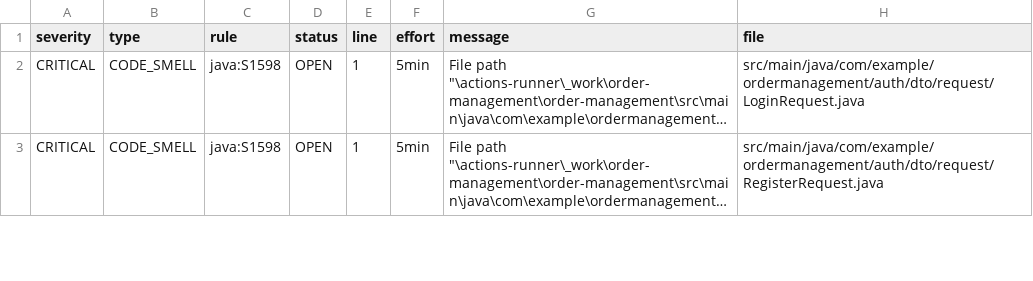
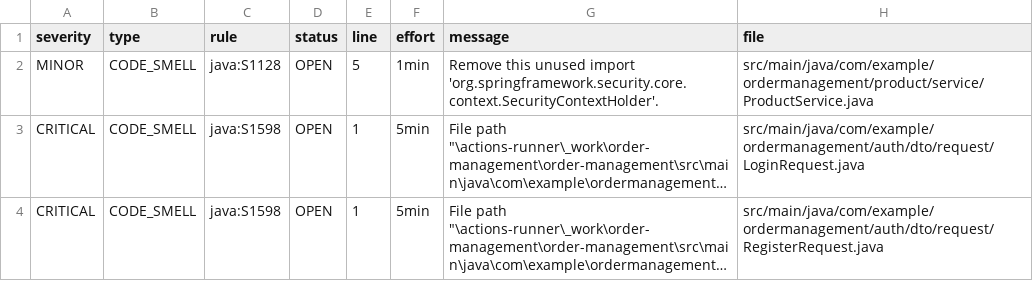
Before and after one commit to aditya-patil0707/order-management, a CSV file: sonar-issues-report.csv, drawn as a sheet; only a part is shown; long unchanged cells end in …; the diff names each change by its address in the sheet, - before the commit and + after, or states it on an @@ line.

Commit message:
test the sonar job 6666

```diff
--- a/sonar-issues-report.csv
+++ b/sonar-issues-report.csv
+row 2: MINOR | CODE_SMELL | java:S1128 | OPEN | 5 | 1min | Remove this unused import 'org.springframework.security.core.context.SecurityContextHolder'. | src/main/java/com/example/ordermanagement/product/service/ProductService.java
```
Also changed, not shown: 2 other files.
